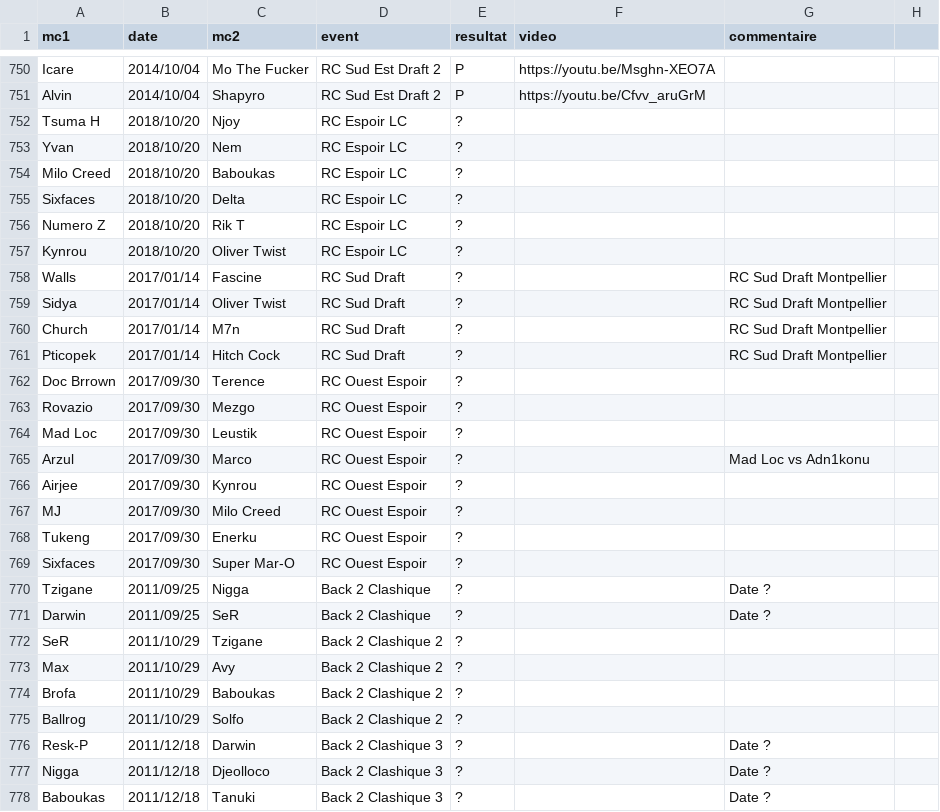
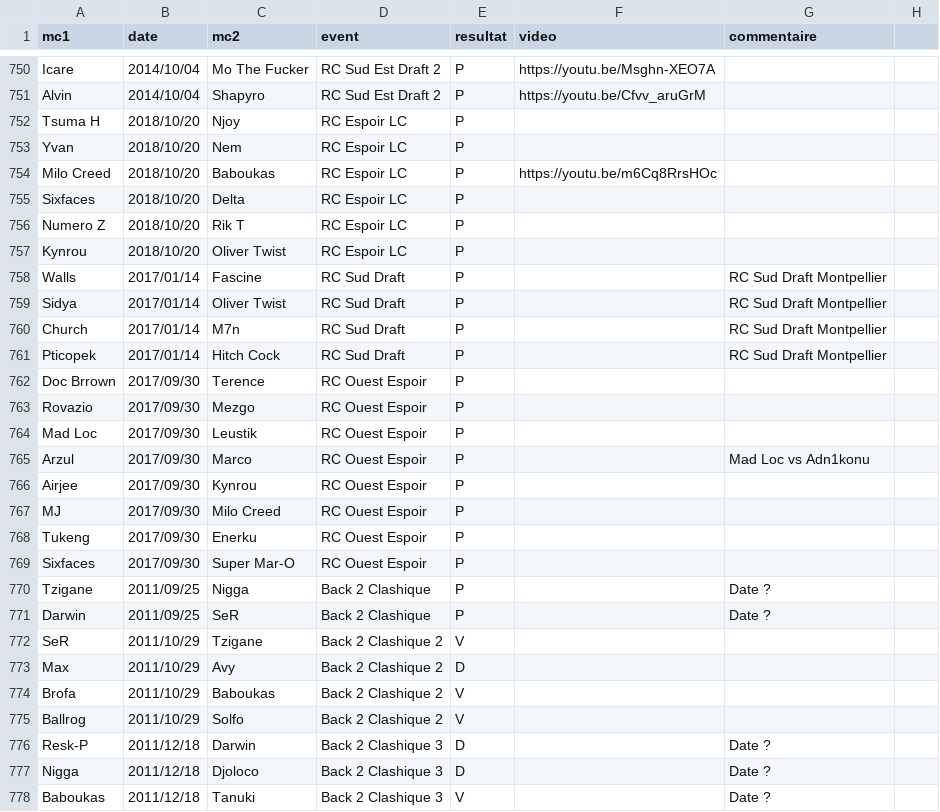
Before and after one commit to thibaultduponchelle/battlerec, a CSV file: data.csv, drawn as a sheet; only a part is shown, gaps mark what is left out; the diff covers the shown part only.

Commit message:
Results

```diff
--- a/data.csv
+++ b/data.csv
@@ -751,28 +751,28 @@ Icare,2014/10/04,Mo The Fucker,RC Sud Est Draft 2,P,https://youtu.be/Msghn-XEO7A
 Alvin,2014/10/04,Shapyro,RC Sud Est Draft 2,P,https://youtu.be/Cfvv_aruGrM,,
-Tsuma H,2018/10/20,Njoy,RC Espoir LC,?,,,
-Yvan,2018/10/20,Nem,RC Espoir LC,?,,,
-Milo Creed,2018/10/20,Baboukas,RC Espoir LC,?,,,
-Sixfaces,2018/10/20,Delta,RC Espoir LC,?,,,
-Numero Z,2018/10/20,Rik T,RC Espoir LC,?,,,
-Kynrou,2018/10/20,Oliver Twist,RC Espoir LC,?,,,
-Walls,2017/01/14,Fascine,RC Sud Draft,?,,RC Sud Draft Montpellier,
-Sidya,2017/01/14,Oliver Twist,RC Sud Draft,?,,RC Sud Draft Montpellier,
-Church,2017/01/14,M7n,RC Sud Draft,?,,RC Sud Draft Montpellier,
-Pticopek,2017/01/14,Hitch Cock,RC Sud Draft,?,,RC Sud Draft Montpellier,
-Doc Brrown,2017/09/30,Terence,RC Ouest Espoir,?,,,
-Rovazio,2017/09/30,Mezgo,RC Ouest Espoir,?,,,
-Mad Loc,2017/09/30,Leustik,RC Ouest Espoir,?,,,
-Arzul,2017/09/30,Marco,RC Ouest Espoir,?,,Mad Loc vs Adn1konu,
-Airjee,2017/09/30,Kynrou,RC Ouest Espoir,?,,,
-MJ,2017/09/30,Milo Creed,RC Ouest Espoir,?,,,
-Tukeng,2017/09/30,Enerku,RC Ouest Espoir,?,,,
-Sixfaces,2017/09/30,Super Mar-O,RC Ouest Espoir,?,,,
-Tzigane,2011/09/25,Nigga,Back 2 Clashique,?,,Date ?,
-Darwin,2011/09/25,SeR,Back 2 Clashique,?,,Date ?,
-SeR,2011/10/29,Tzigane,Back 2 Clashique 2,?,,,
-Max,2011/10/29,Avy,Back 2 Clashique 2,?,,,
-Brofa,2011/10/29,Baboukas,Back 2 Clashique 2,?,,,
-Ballrog,2011/10/29,Solfo,Back 2 Clashique 2,?,,,
-Resk-P,2011/12/18,Darwin,Back 2 Clashique 3,?,,Date ?,
-Nigga,2011/12/18,Djeolloco,Back 2 Clashique 3,?,,Date ?,
-Baboukas,2011/12/18,Tanuki,Back 2 Clashique 3,?,,Date ?,
+Tsuma H,2018/10/20,Njoy,RC Espoir LC,P,,,
+Yvan,2018/10/20,Nem,RC Espoir LC,P,,,
+Milo Creed,2018/10/20,Baboukas,RC Espoir LC,P,https://youtu.be/m6Cq8RrsHOc,,
+Sixfaces,2018/10/20,Delta,RC Espoir LC,P,,,
+Numero Z,2018/10/20,Rik T,RC Espoir LC,P,,,
+Kynrou,2018/10/20,Oliver Twist,RC Espoir LC,P,,,
+Walls,2017/01/14,Fascine,RC Sud Draft,P,,RC Sud Draft Montpellier,
+Sidya,2017/01/14,Oliver Twist,RC Sud Draft,P,,RC Sud Draft Montpellier,
+Church,2017/01/14,M7n,RC Sud Draft,P,,RC Sud Draft Montpellier,
+Pticopek,2017/01/14,Hitch Cock,RC Sud Draft,P,,RC Sud Draft Montpellier,
+Doc Brrown,2017/09/30,Terence,RC Ouest Espoir,P,,,
+Rovazio,2017/09/30,Mezgo,RC Ouest Espoir,P,,,
+Mad Loc,2017/09/30,Leustik,RC Ouest Espoir,P,,,
+Arzul,2017/09/30,Marco,RC Ouest Espoir,P,,Mad Loc vs Adn1konu,
+Airjee,2017/09/30,Kynrou,RC Ouest Espoir,P,,,
+MJ,2017/09/30,Milo Creed,RC Ouest Espoir,P,,,
+Tukeng,2017/09/30,Enerku,RC Ouest Espoir,P,,,
+Sixfaces,2017/09/30,Super Mar-O,RC Ouest Espoir,P,,,
+Tzigane,2011/09/25,Nigga,Back 2 Clashique,P,,Date ?,
+Darwin,2011/09/25,SeR,Back 2 Clashique,P,,Date ?,
+SeR,2011/10/29,Tzigane,Back 2 Clashique 2,V,,,
+Max,2011/10/29,Avy,Back 2 Clashique 2,D,,,
+Brofa,2011/10/29,Baboukas,Back 2 Clashique 2,V,,,
+Ballrog,2011/10/29,Solfo,Back 2 Clashique 2,V,,,
+Resk-P,2011/12/18,Darwin,Back 2 Clashique 3,D,,Date ?,
+Nigga,2011/12/18,Djoloco,Back 2 Clashique 3,D,,Date ?,
+Baboukas,2011/12/18,Tanuki,Back 2 Clashique 3,V,,Date ?,
```
Also changed, not shown: 45 edited cells elsewhere in this file.
